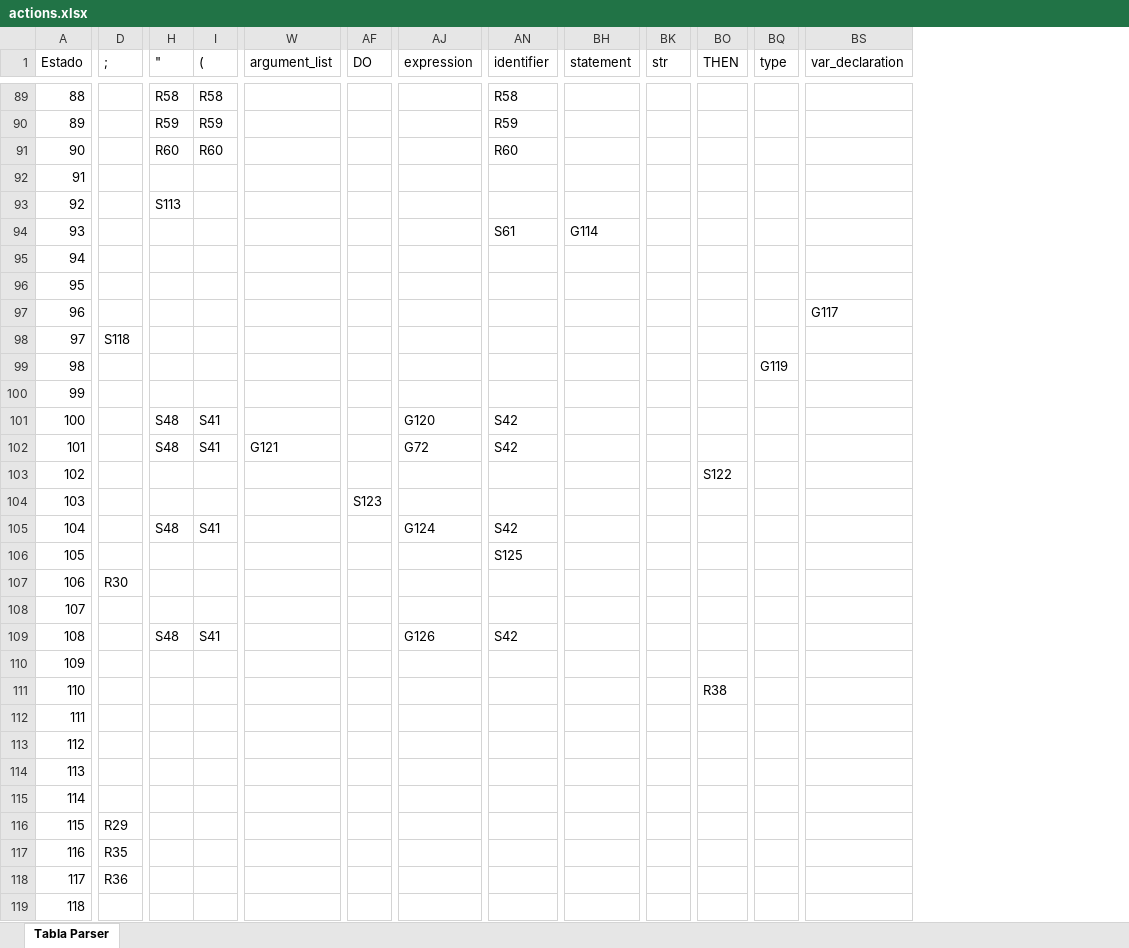
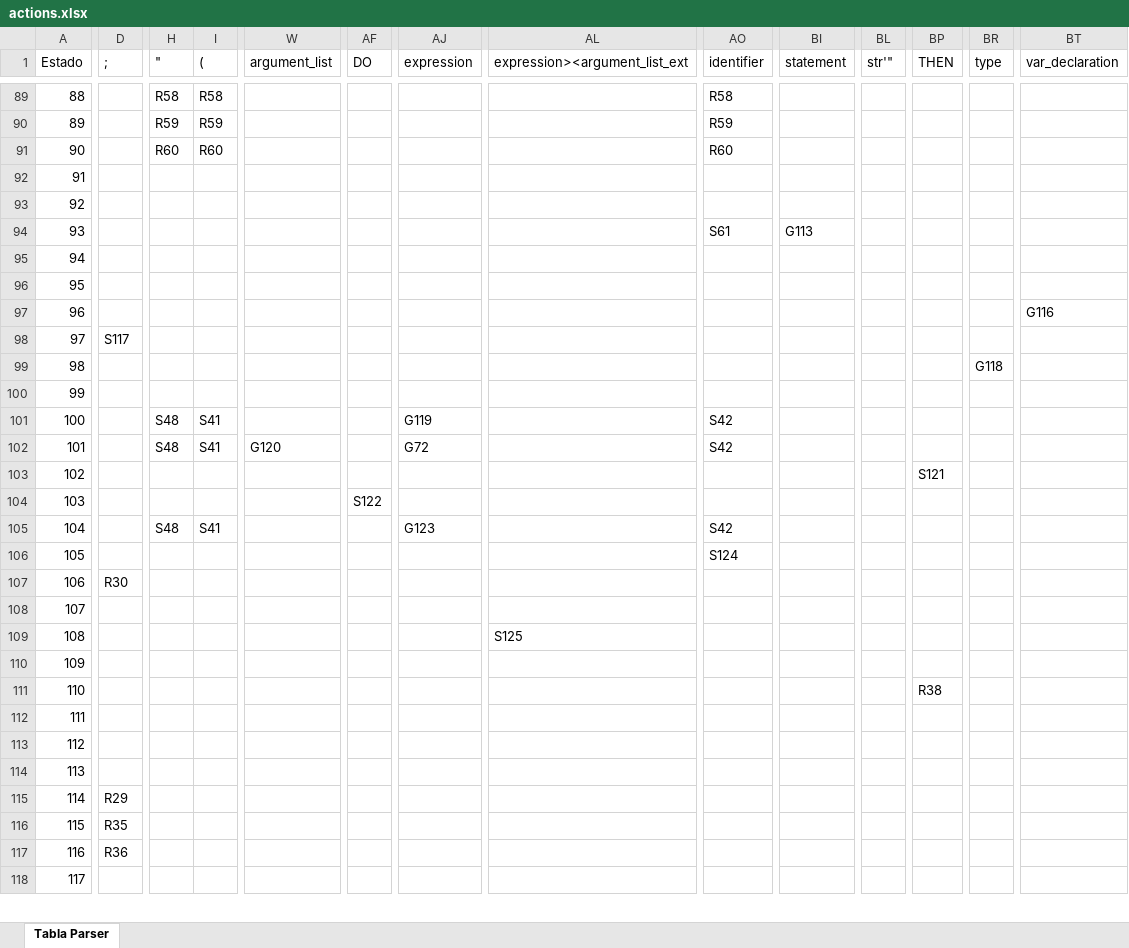
Before and after one commit to diegoazurdia1998/ProyectoCompiladores, an Excel workbook: ProyectoConsola/ProyectoConsola/bin/Debug/net8.0/actions.xlsx, sheet Tabla Parser, drawn as a sheet; only a part is shown, gaps mark what is left out; values as stored, in another font and other column widths than the file's, no borders; removed rows and columns are numbered as before the commit, all else as after; rows hold the shown columns only; the diff covers the shown part only; the diff names each change by its address in the sheet, - before the commit and + after, or states it on an @@ line.

```diff
--- a/ProyectoConsola/ProyectoConsola/bin/Debug/net8.0/actions.xlsx (sheet Tabla Parser)
+++ b/ProyectoConsola/ProyectoConsola/bin/Debug/net8.0/actions.xlsx (sheet Tabla Parser)
+column AL (expression><argument_list_ext), row 109: S125
-BL1: str
+BL1: str'"
-row 93: 92 |  | S113
@@ row 115 moved to row 93: 92 @@
-BI94 (statement): G114
+BI94 (statement): G113
+row 95: 94
@@ column A (Estado) renumbered between rows 96 and 142 @@
-row 96: 95
-BT97 (var_declaration): G117
+BT97 (var_declaration): G116
-D98 (;): S118
+D98 (;): S117
-BR99 (type): G119
+BR99 (type): G118
-AJ101 (expression): G120
+AJ101 (expression): G119
-W102 (argument_list): G121
+W102 (argument_list): G120
-BP103 (THEN): S122
+BP103 (THEN): S121
-AF104 (DO): S123
+AF104 (DO): S122
-AJ105 (expression): G124
+AJ105 (expression): G123
-AO106 (identifier): S125
+AO106 (identifier): S124
-H109 ("): S48
+H109 ("): (empty)
-I109 ((): S41
+I109 ((): (empty)
-AJ109 (expression): G126
+AJ109 (expression): (empty)
-AO109 (identifier): S42
+AO109 (identifier): (empty)
```
Also changed, not shown: 5 added rows, 6 removed rows and 16 edited cells elsewhere in this sheet, ProyectoConsola/ProyectoConsola/bin/Debug/net8.0/estados.xlsx, 48 other files.
